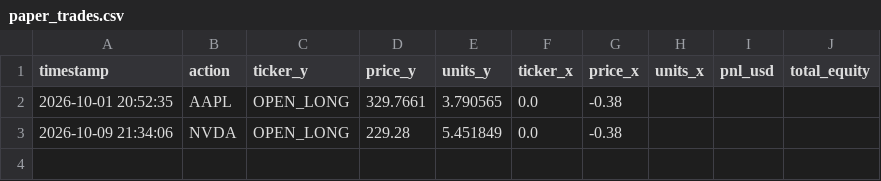
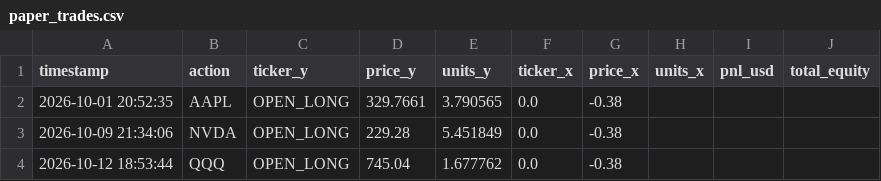
Before and after one commit to nadir10-cpu/quant-engine, a CSV file: quant_engine/reports/paper_trades.csv, drawn as a sheet; the diff names each change by its address in the sheet, - before the commit and + after, or states it on an @@ line.

```diff
--- a/quant_engine/reports/paper_trades.csv
+++ b/quant_engine/reports/paper_trades.csv
+row 4: 2026-10-12 18:53:44 | QQQ | OPEN_LONG | 745.04 | 1.677762 | 0.0 | -0.38
```
Also changed, not shown: 3 other files.
